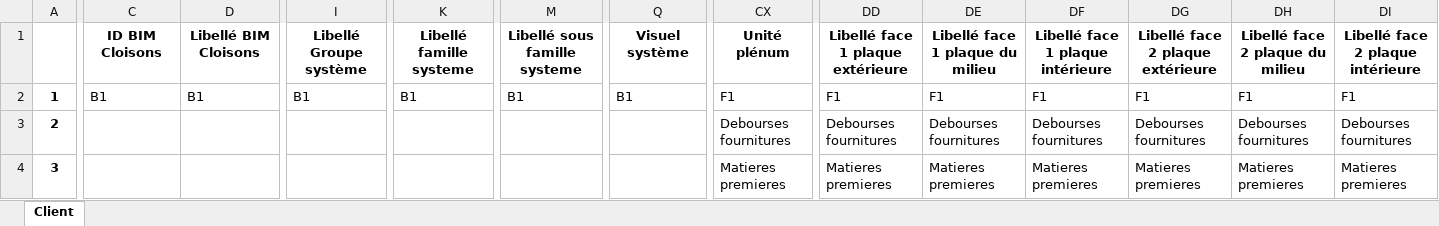
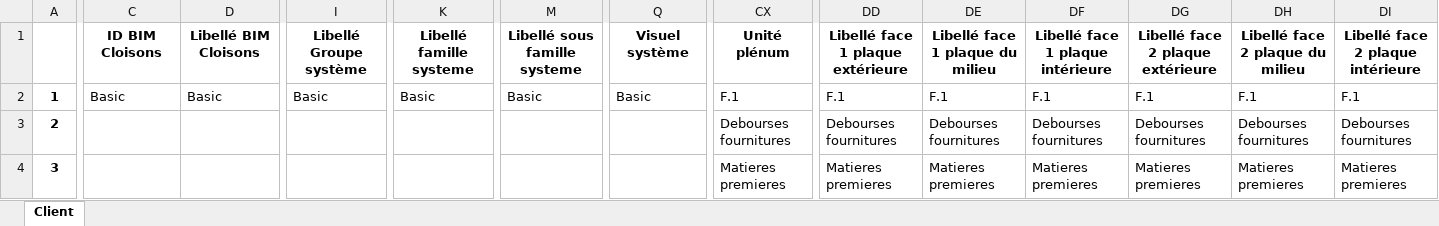
Before and after one commit to mai-nhi/BaseDeDonneesViews, an Excel workbook: tabPanelBlock.xlsx, sheet Client, drawn as a sheet; only a part is shown, gaps mark what is left out; values as stored, in another font and other column widths than the file's, no borders; the diff covers the shown part only; the diff names each change by its address in the sheet, - before the commit and + after, or states it on an @@ line.

Commit message:
change tab

```diff
--- a/tabPanelBlock.xlsx (sheet Client)
+++ b/tabPanelBlock.xlsx (sheet Client)
-C2: B1
+C2: Basic
-D2: B1
+D2: Basic
-I2: B1
+I2: Basic
-K2: B1
+K2: Basic
-M2: B1
+M2: Basic
-Q2: B1
+Q2: Basic
-CX2: F1
+CX2: F.1
-DD2: F1
+DD2: F.1
-DE2: F1
+DE2: F.1
-DF2: F1
+DF2: F.1
-DG2: F1
+DG2: F.1
-DH2: F1
+DH2: F.1
-DI2: F1
+DI2: F.1
```
Also changed, not shown: 28 edited cells elsewhere in this sheet.
